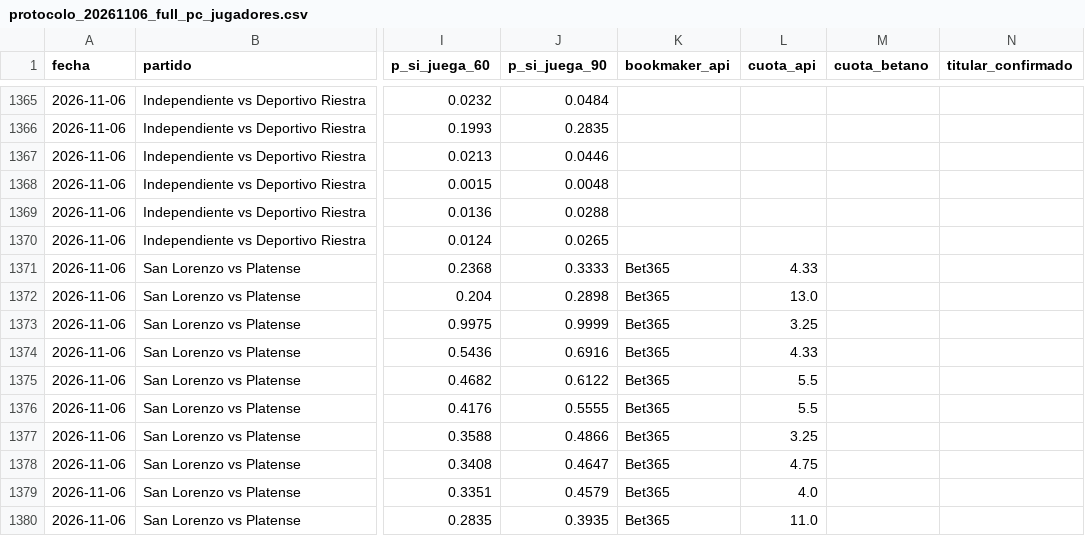
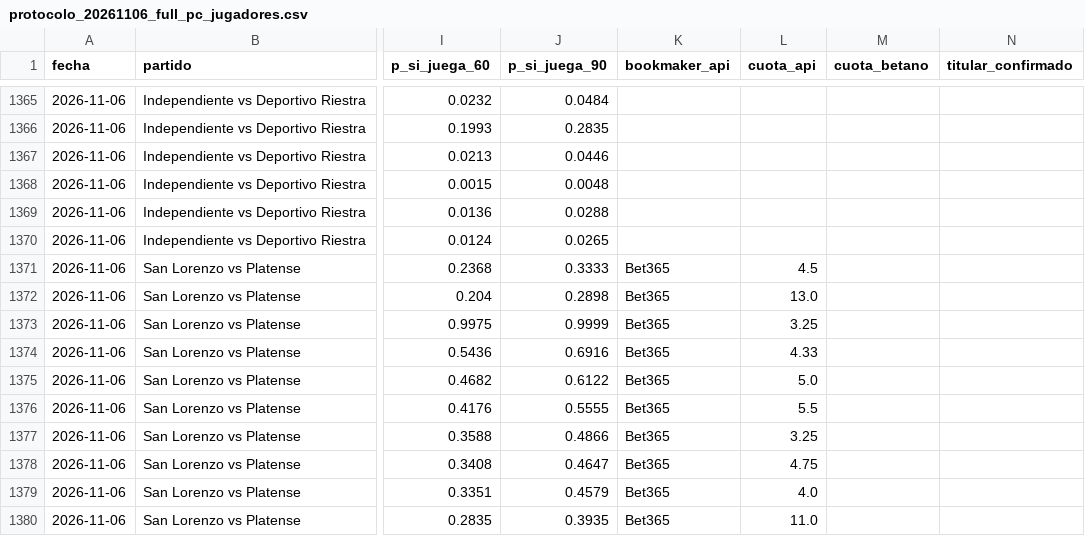
Before and after one commit to ze-martin/ze-martin.github.io, a CSV file: outputs/protocolo_20261106_full_pc_jugadores.csv, drawn as a sheet; only a part is shown, gaps mark what is left out; the diff names each change by its address in the sheet, - before the commit and + after, or states it on an @@ line.

Commit message:
Publicar protocolos Mundial 2026-11-05, 2026-11-06

```diff
--- a/outputs/protocolo_20261106_full_pc_jugadores.csv
+++ b/outputs/protocolo_20261106_full_pc_jugadores.csv
-L1371 (cuota_api): 4.33
+L1371 (cuota_api): 4.5
-L1375 (cuota_api): 5.5
+L1375 (cuota_api): 5.0
```
Also changed, not shown: reports/protocolo_20261106_full_pc_jugadores.csv, 16 other files.
